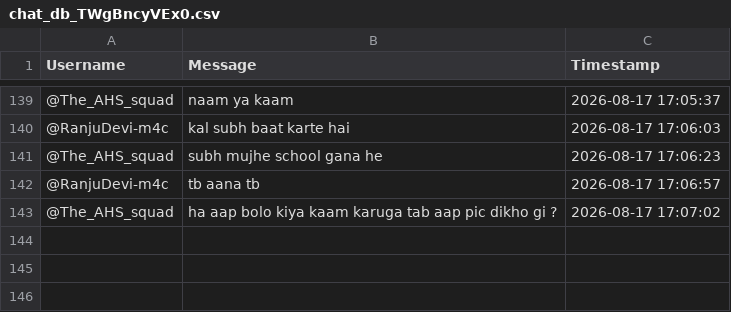
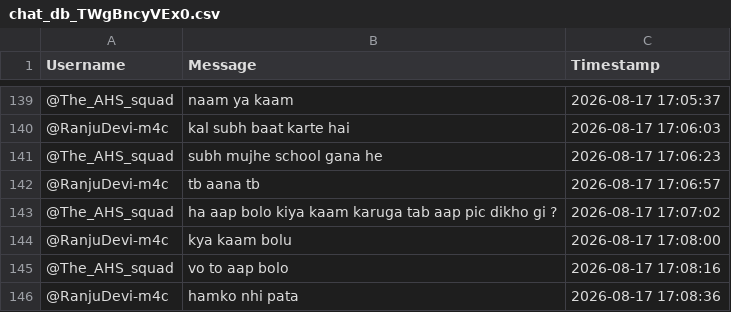
Before and after one commit to sjskkaka281/Ytsc, a CSV file: chat_db_TWgBncyVEx0.csv, drawn as a sheet; only a part is shown, gaps mark what is left out.

```diff
--- a/chat_db_TWgBncyVEx0.csv
+++ b/chat_db_TWgBncyVEx0.csv
@@ -143 +143,4 @@ Username,Message,Timestamp
 @The_AHS_squad,ha aap bolo kiya kaam karuga tab aap pic dikho gi ?,2026-08-17 17:07:02
+@RanjuDevi-m4c,kya kaam bolu,2026-08-17 17:08:00
+@The_AHS_squad,vo to aap bolo,2026-08-17 17:08:16
+@RanjuDevi-m4c,hamko nhi pata,2026-08-17 17:08:36
```
